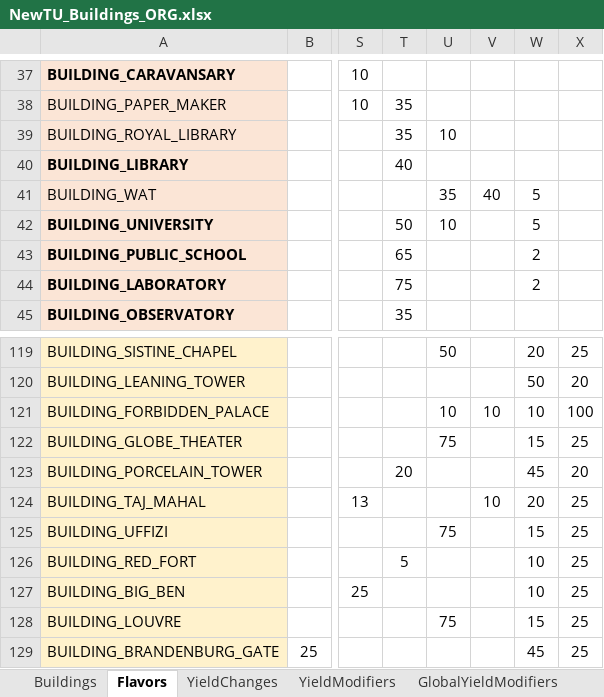
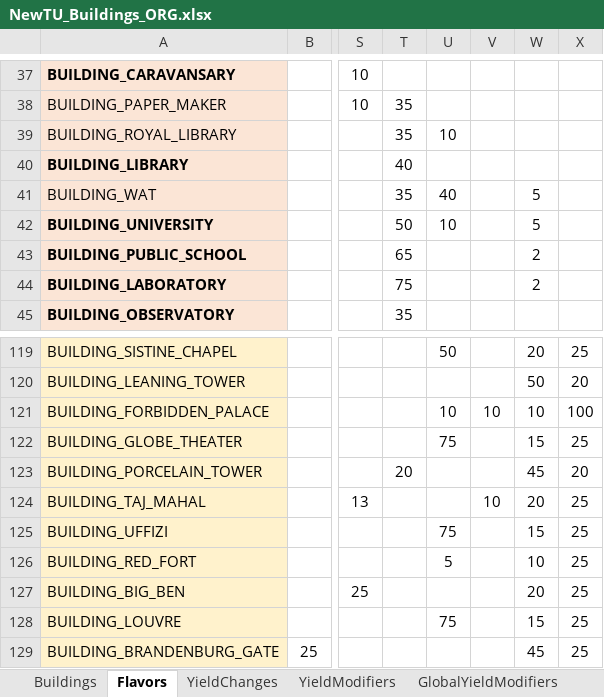
Before and after one commit to saigon1983/CivV_DatabaseConverter, an Excel workbook: Original/Tables/NewTU_Buildings_ORG.xlsx, sheet Flavors, drawn as a sheet; only a part is shown, gaps mark what is left out; values as stored, in another font and other column widths than the file's, no borders; the diff names each change by its address in the sheet, - before the commit and + after, or states it on an @@ line.

```diff
--- a/Original/Tables/NewTU_Buildings_ORG.xlsx (sheet Flavors)
+++ b/Original/Tables/NewTU_Buildings_ORG.xlsx (sheet Flavors)
-T41: (empty)
+T41: 35
-U41: 35
+U41: 40
-V41: 40
+V41: (empty)
-T126: 5
+T126: (empty)
-U126: (empty)
+U126: 5
-W127: 10
+W127: 20
```
Also changed, not shown: sheet ThemingBonuses, sheet FeatureYieldChanges, sheet DomainProductionModifiers, Original/Tables/NewTU_Civilizations_ORG.xlsx, Original/Tables/NewTU_Improvements_ORG.xlsx, 4 other files.
